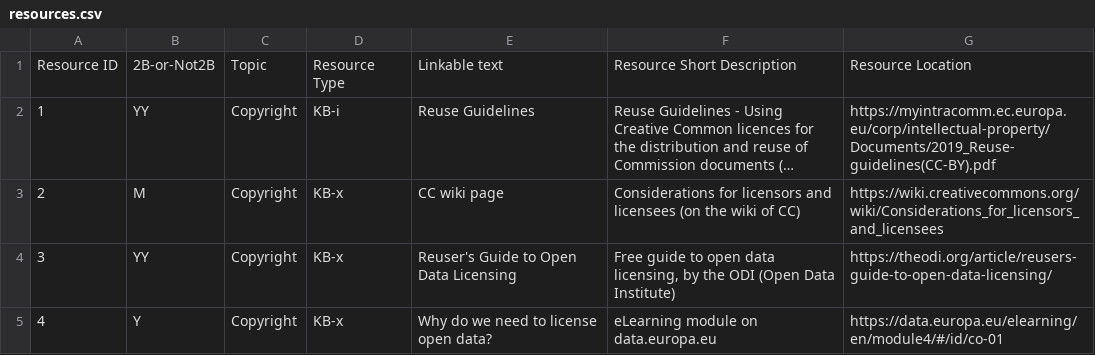
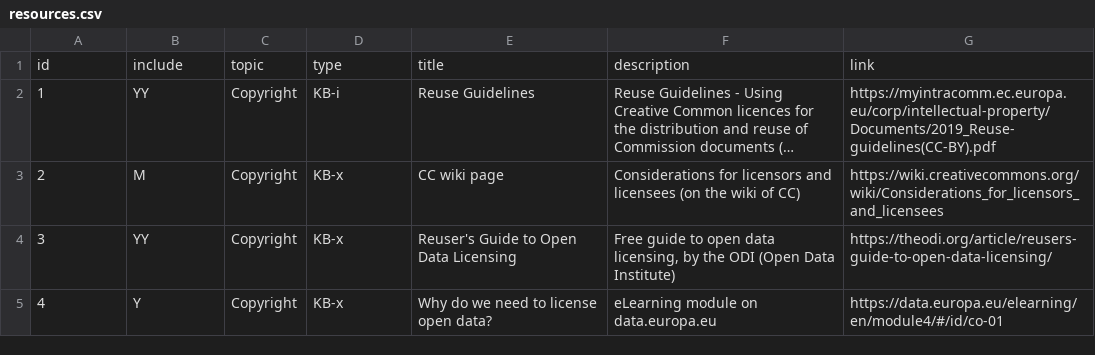
Before and after one commit to adi-cam/eu-pubwiz, a CSV file: data/resources.csv, drawn as a sheet; only a part is shown; long unchanged cells end in …; removed rows and columns are numbered as before the commit, all else as after; the diff names each change by its address in the sheet, - before the commit and + after, or states it on an @@ line.

```diff
--- a/data/resources.csv
+++ b/data/resources.csv
-row 1: Resource ID | 2B-or-Not2B | Topic | Resource Type | Linkable text | Resource Short Description | Resource Location
+row 1: id | include | topic | type | title | description | link
```
Also changed, not shown: data/examples.csv, data/recommendations.csv.
